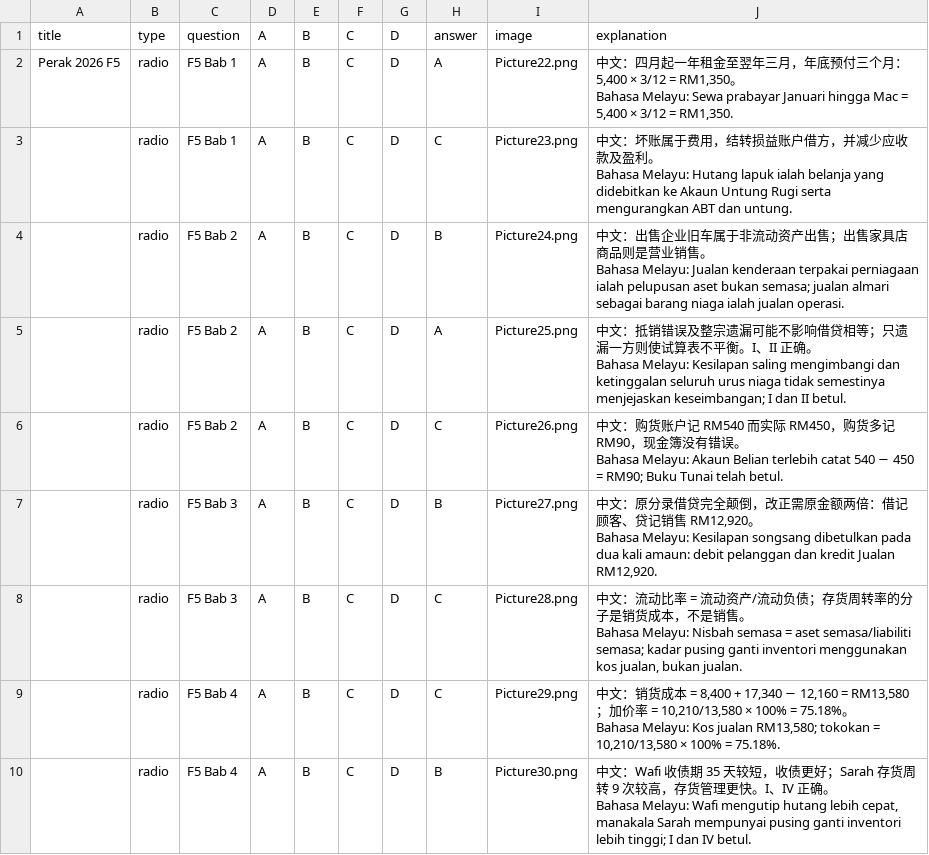
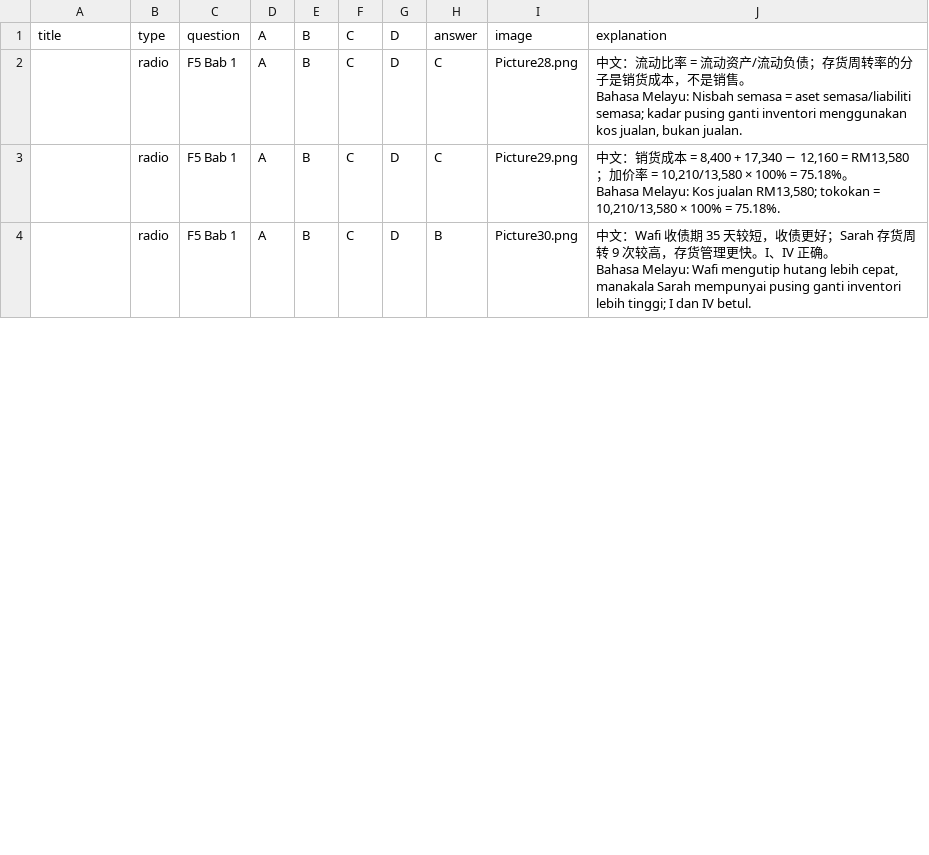
Before and after one commit to nobody0619/SPM-ACC, a CSV file: 2026/Perak/Perak F5.csv, drawn as a sheet; only a part is shown; the diff covers the shown part only.

```diff
--- a/2026/Perak/Perak F5.csv
+++ b/2026/Perak/Perak F5.csv
@@ -1,19 +1,7 @@
 title,type,question,A,B,C,D,answer,image,explanation
-Perak 2026 F5,radio,F5 Bab 1,A,B,C,D,A,Picture22.png,"中文：四月起一年租金至翌年三月，年底预付三个月：5,400 × 3/12 = RM1,350。
-Bahasa Melayu: Sewa prabayar Januari hingga Mac = 5,400 × 3/12 = RM1,350."
-,radio,F5 Bab 1,A,B,C,D,C,Picture23.png,"中文：坏账属于费用，结转损益账户借方，并减少应收款及盈利。
-Bahasa Melayu: Hutang lapuk ialah belanja yang didebitkan ke Akaun Untung Rugi serta mengurangkan ABT dan untung."
-,radio,F5 Bab 2,A,B,C,D,B,Picture24.png,"中文：出售企业旧车属于非流动资产出售；出售家具店商品则是营业销售。
-Bahasa Melayu: Jualan kenderaan terpakai perniagaan ialah pelupusan aset bukan semasa; jualan almari sebagai barang niaga ialah jualan operasi."
-,radio,F5 Bab 2,A,B,C,D,A,Picture25.png,"中文：抵销错误及整宗遗漏可能不影响借贷相等；只遗漏一方则使试算表不平衡。I、II 正确。
-Bahasa Melayu: Kesilapan saling mengimbangi dan ketinggalan seluruh urus niaga tidak semestinya menjejaskan keseimbangan; I dan II betul."
-,radio,F5 Bab 2,A,B,C,D,C,Picture26.png,"中文：购货账户记 RM540 而实际 RM450，购货多记 RM90，现金簿没有错误。
-Bahasa Melayu: Akaun Belian terlebih catat 540 − 450 = RM90; Buku Tunai telah betul."
-,radio,F5 Bab 3,A,B,C,D,B,Picture27.png,"中文：原分录借贷完全颠倒，改正需原金额两倍：借记顾客、贷记销售 RM12,920。
-Bahasa Melayu: Kesilapan songsang dibetulkan pada dua kali amaun: debit pelanggan dan kredit Jualan RM12,920."
-,radio,F5 Bab 3,A,B,C,D,C,Picture28.png,"中文：流动比率 = 流动资产/流动负债；存货周转率的分子是销货成本，不是销售。
-Bahasa Melayu: Nisbah semasa = aset semasa/liabiliti semasa; kadar pusing ganti inventori menggunakan kos jualan, bukan jualan."
-,radio,F5 Bab 4,A,B,C,D,C,Picture29.png,"中文：销货成本 = 8,400 + 17,340 − 12,160 = RM13,580；加价率 = 10,210/13,580 × 100% = 75.18%。
-Bahasa Melayu: Kos jualan RM13,580; tokokan = 10,210/13,580 × 100% = 75.18%."
-,radio,F5 Bab 4,A,B,C,D,B,Picture30.png,"中文：Wafi 收债期 35 天较短，收债更好；Sarah 存货周转 9 次较高，存货管理更快。I、IV 正确。
-Bahasa Melayu: Wafi mengutip hutang lebih cepat, manakala Sarah mempunyai pusing ganti inventori lebih tinggi; I dan IV betul."
+,radio,F5 Bab 1,A,B,C,D,C,Picture28.png,"中文：流动比率 = 流动资产/流动负债；存货周转率的分子是销货成本，不是销售。
+Bahasa Melayu: Nisbah semasa = aset semasa/liabiliti semasa; kadar pusing ganti inventori menggunakan kos jualan, bukan jualan."
+,radio,F5 Bab 1,A,B,C,D,C,Picture29.png,"中文：销货成本 = 8,400 + 17,340 − 12,160 = RM13,580；加价率 = 10,210/13,580 × 100% = 75.18%。
+Bahasa Melayu: Kos jualan RM13,580; tokokan = 10,210/13,580 × 100% = 75.18%."
+,radio,F5 Bab 1,A,B,C,D,B,Picture30.png,"中文：Wafi 收债期 35 天较短，收债更好；Sarah 存货周转 9 次较高，存货管理更快。I、IV 正确。
+Bahasa Melayu: Wafi mengutip hutang lebih cepat, manakala Sarah mempunyai pusing ganti inventori lebih tinggi; I dan IV betul."
```
Also changed, not shown: 1 removed row and 6 edited cells elsewhere in this file, 2026/ByChapterCSV/2026 F4 Chp 2.csv, 2026/ByChapterCSV/2026 F4 Chp 8.csv, 50 other files.
